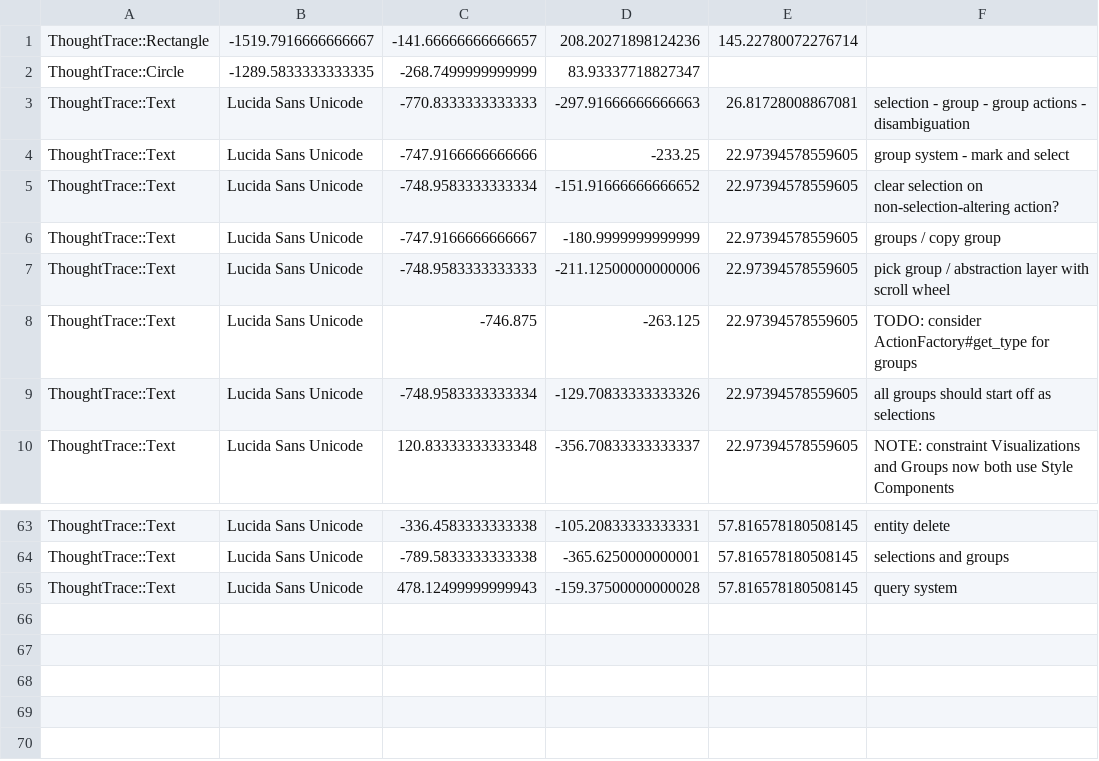
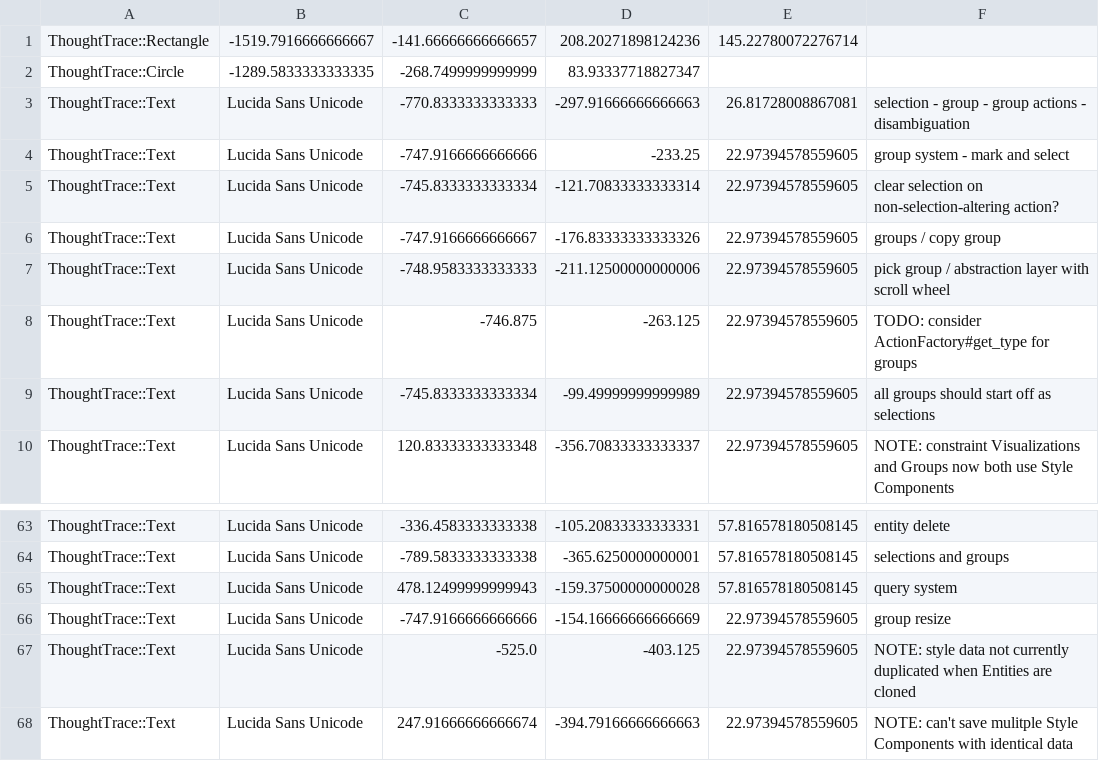
Before and after one commit to RavensKrag/ThoughtTrace, a CSV file: bin/data/todos/entities.csv, drawn as a sheet; only a part is shown, gaps mark what is left out.

Commit message:
more notes

```diff
--- a/bin/data/todos/entities.csv
+++ b/bin/data/todos/entities.csv
@@ -4,7 +4,7 @@ ThoughtTrace::Text,Lucida Sans Unicode,-770.8333333333333,-297.91666666666663,26
 ThoughtTrace::Text,Lucida Sans Unicode,-747.9166666666666,-233.25,22.97394578559605,group system - mark and select
-ThoughtTrace::Text,Lucida Sans Unicode,-748.9583333333334,-151.91666666666652,22.97394578559605,clear selection on non-selection-altering action?
-ThoughtTrace::Text,Lucida Sans Unicode,-747.9166666666667,-180.9999999999999,22.97394578559605,groups / copy group
+ThoughtTrace::Text,Lucida Sans Unicode,-745.8333333333334,-121.70833333333314,22.97394578559605,clear selection on non-selection-altering action?
+ThoughtTrace::Text,Lucida Sans Unicode,-747.9166666666667,-176.83333333333326,22.97394578559605,groups / copy group
 ThoughtTrace::Text,Lucida Sans Unicode,-748.9583333333333,-211.12500000000006,22.97394578559605,pick group / abstraction layer with scroll wheel
 ThoughtTrace::Text,Lucida Sans Unicode,-746.875,-263.125,22.97394578559605,TODO: consider ActionFactory#get_type for groups
-ThoughtTrace::Text,Lucida Sans Unicode,-748.9583333333334,-129.70833333333326,22.97394578559605,all groups should start off as selections
+ThoughtTrace::Text,Lucida Sans Unicode,-745.8333333333334,-99.49999999999989,22.97394578559605,all groups should start off as selections
 ThoughtTrace::Text,Lucida Sans Unicode,120.83333333333348,-356.70833333333337,22.97394578559605,NOTE: constraint Visualizations and Groups now both use Style Components
@@ -65 +65,4 @@ ThoughtTrace::Text,Lucida Sans Unicode,-789.5833333333338,-365.6250000000001,57.
 ThoughtTrace::Text,Lucida Sans Unicode,478.12499999999943,-159.37500000000028,57.816578180508145,query system
+ThoughtTrace::Text,Lucida Sans Unicode,-747.9166666666666,-154.16666666666669,22.97394578559605,group resize
+ThoughtTrace::Text,Lucida Sans Unicode,-525.0,-403.125,22.97394578559605,NOTE: style data not currently duplicated when Entities are cloned
+ThoughtTrace::Text,Lucida Sans Unicode,247.91666666666674,-394.79166666666663,22.97394578559605,NOTE: can't save mulitple Style Components with identical data
```
Also changed, not shown: 2 other files.
